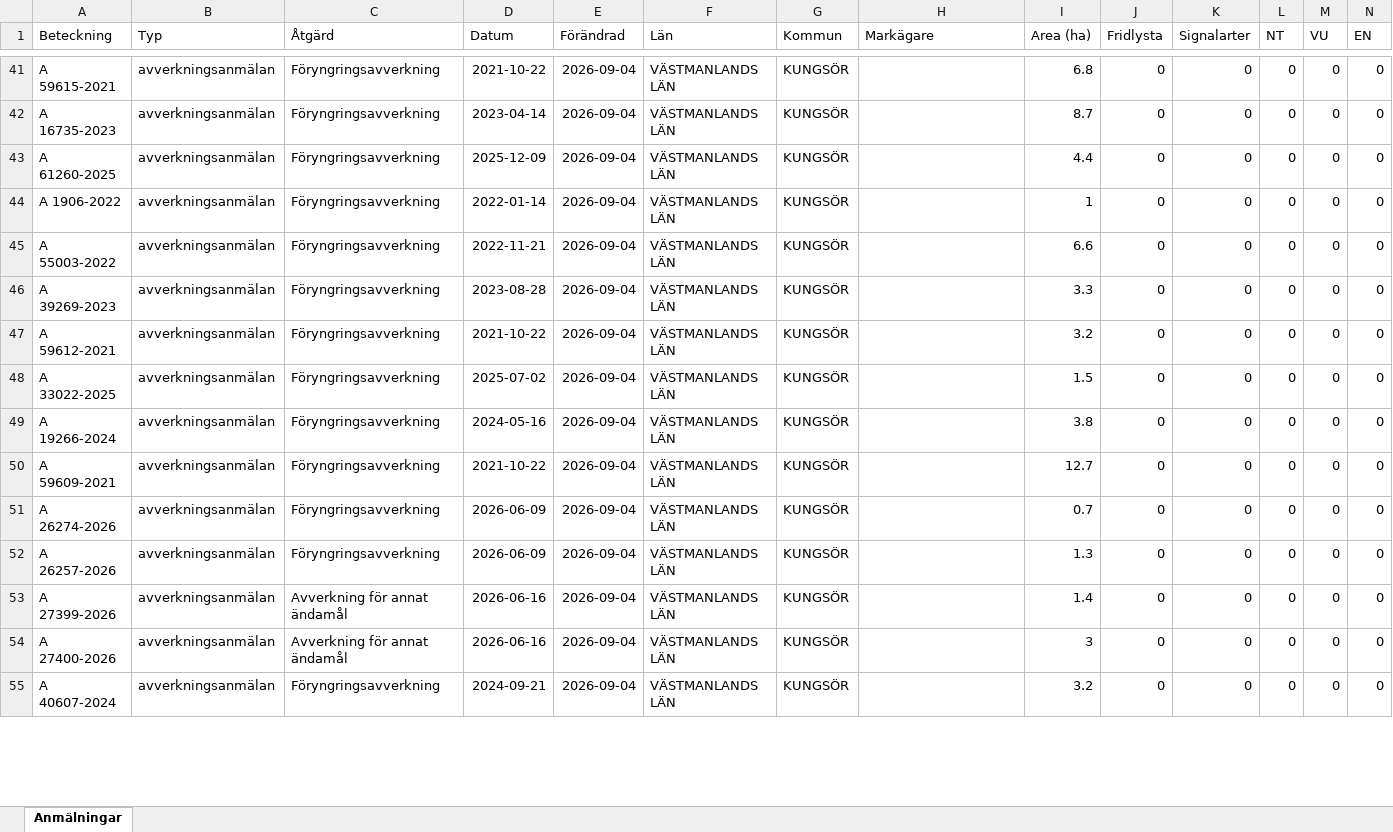
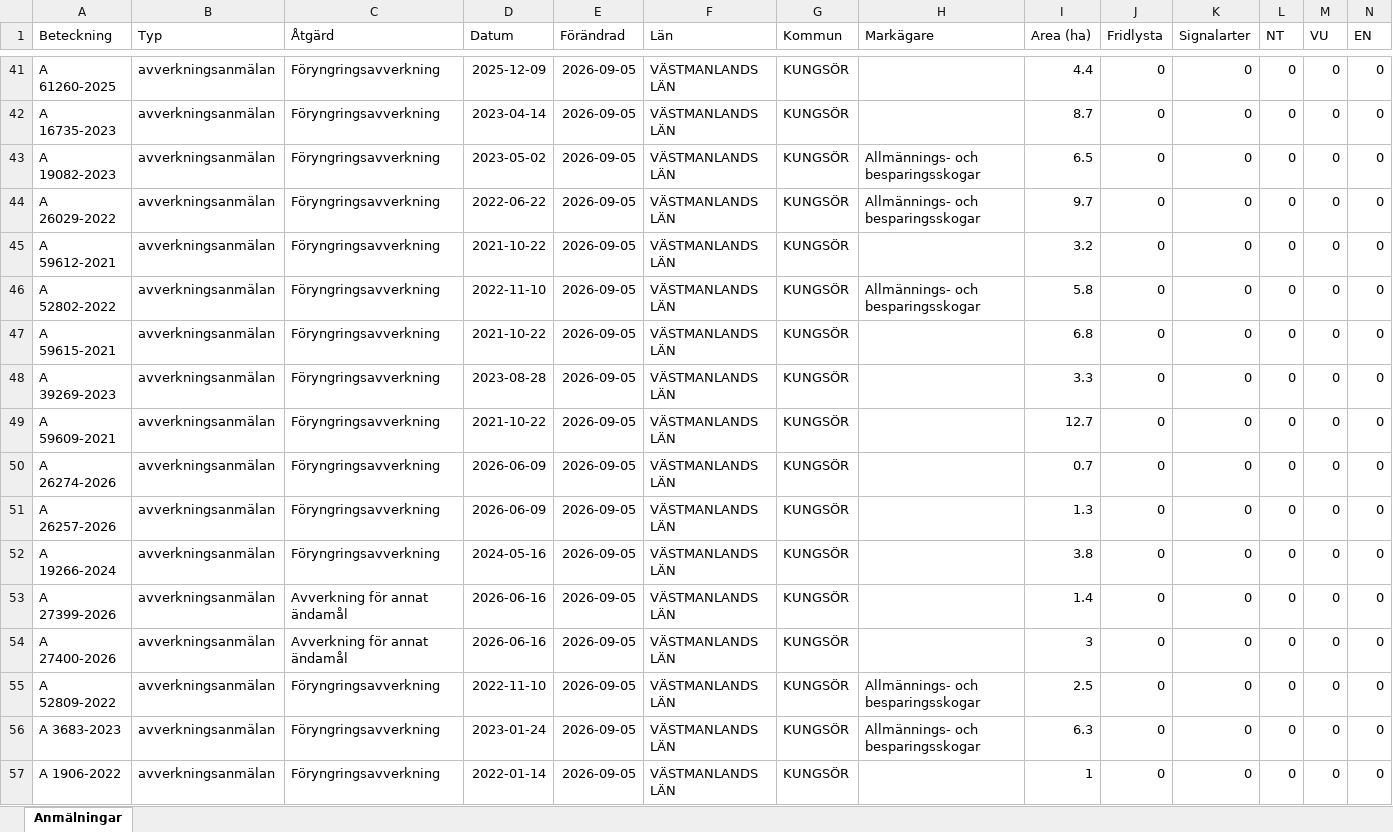
Before and after one commit to klasma/Logging_1960, an Excel workbook: Översikt KUNGSÖR.xlsx, sheet Anmälningar, drawn as a sheet; only a part is shown, gaps mark what is left out; values as stored, in another font and other column widths than the file's, no borders; removed rows and columns are numbered as before the commit, all else as after; rows hold the shown columns only; the diff covers the shown part only; the diff names each change by its address in the sheet, - before the commit and + after, or states it on an @@ line.

```diff
--- a/Översikt KUNGSÖR.xlsx (sheet Anmälningar)
+++ b/Översikt KUNGSÖR.xlsx (sheet Anmälningar)
-A41 (Beteckning): A 59615-2021
+A41 (Beteckning): A 61260-2025
-D41 (Datum): 2021-10-22
+D41 (Datum): 2025-12-09
-E41:E44 (Förändrad): 2026-09-04
+E41:E44 (Förändrad): 2026-09-05
-I41 (Area (ha)): 6.8
+I41 (Area (ha)): 4.4
-A43 (Beteckning): A 61260-2025
+A43 (Beteckning): A 19082-2023
-D43 (Datum): 2025-12-09
+D43 (Datum): 2023-05-02
-H43:H44 (Markägare): (empty)
+H43:H44 (Markägare): Allmännings- och besparingsskogar
-I43 (Area (ha)): 4.4
+I43 (Area (ha)): 6.5
-A44 (Beteckning): A 1906-2022
+A44 (Beteckning): A 26029-2022
-D44 (Datum): 2022-01-14
+D44 (Datum): 2022-06-22
-I44 (Area (ha)): 1
+I44 (Area (ha)): 9.7
-row 45: A 55003-2022 | avverkningsanmälan | Föryngringsavverkning | 2022-11-21 | 2026-09-04 | VÄSTMANLANDS LÄN | KUNGSÖR |  | 6.6 | 0 | 0 | 0 | 0 | 0
-row 46: A 39269-2023 | avverkningsanmälan | Föryngringsavverkning | 2023-08-28 | 2026-09-04 | VÄSTMANLANDS LÄN | KUNGSÖR |  | 3.3 | 0 | 0 | 0 | 0 | 0
-E45 (Förändrad): 2026-09-04
+E45 (Förändrad): 2026-09-05
+row 46: A 52802-2022 | avverkningsanmälan | Föryngringsavverkning | 2022-11-10 | 2026-09-05 | VÄSTMANLANDS LÄN | KUNGSÖR | Allmännings- och besparingsskogar | 5.8 | 0 | 0 | 0 | 0 | 0
-A47 (Beteckning): A 33022-2025
+A47 (Beteckning): A 59615-2021
-D47 (Datum): 2025-07-02
+D47 (Datum): 2021-10-22
-E47:E51 (Förändrad): 2026-09-04
+E47:E51 (Förändrad): 2026-09-05
-I47 (Area (ha)): 1.5
+I47 (Area (ha)): 6.8
-A48 (Beteckning): A 19266-2024
+A48 (Beteckning): A 39269-2023
-D48 (Datum): 2024-05-16
+D48 (Datum): 2023-08-28
-I48 (Area (ha)): 3.8
+I48 (Area (ha)): 3.3
+row 52: A 19266-2024 | avverkningsanmälan | Föryngringsavverkning | 2024-05-16 | 2026-09-05 | VÄSTMANLANDS LÄN | KUNGSÖR |  | 3.8 | 0 | 0 | 0 | 0 | 0
-E53:E54 (Förändrad): 2026-09-04
+E53:E54 (Förändrad): 2026-09-05
+row 55: A 52809-2022 | avverkningsanmälan | Föryngringsavverkning | 2022-11-10 | 2026-09-05 | VÄSTMANLANDS LÄN | KUNGSÖR | Allmännings- och besparingsskogar | 2.5 | 0 | 0 | 0 | 0 | 0
+row 56: A 3683-2023 | avverkningsanmälan | Föryngringsavverkning | 2023-01-24 | 2026-09-05 | VÄSTMANLANDS LÄN | KUNGSÖR | Allmännings- och besparingsskogar | 6.3 | 0 | 0 | 0 | 0 | 0
-A57 (Beteckning): A 40607-2024
+A57 (Beteckning): A 1906-2022
-D57 (Datum): 2024-09-21
+D57 (Datum): 2022-01-14
-E57 (Förändrad): 2026-09-04
+E57 (Förändrad): 2026-09-05
-I57 (Area (ha)): 3.2
+I57 (Area (ha)): 1
```
Also changed, not shown: 9 added rows, 11 removed rows and 91 edited cells elsewhere in this sheet, artfynd/A 25961-2026 artfynd.xlsx, artfynd/A 2850-2026 artfynd.xlsx, 44 other files.
